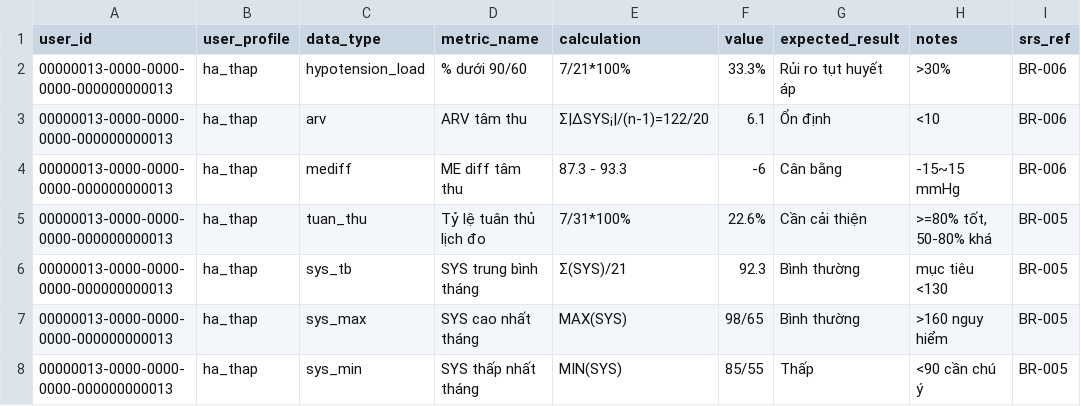
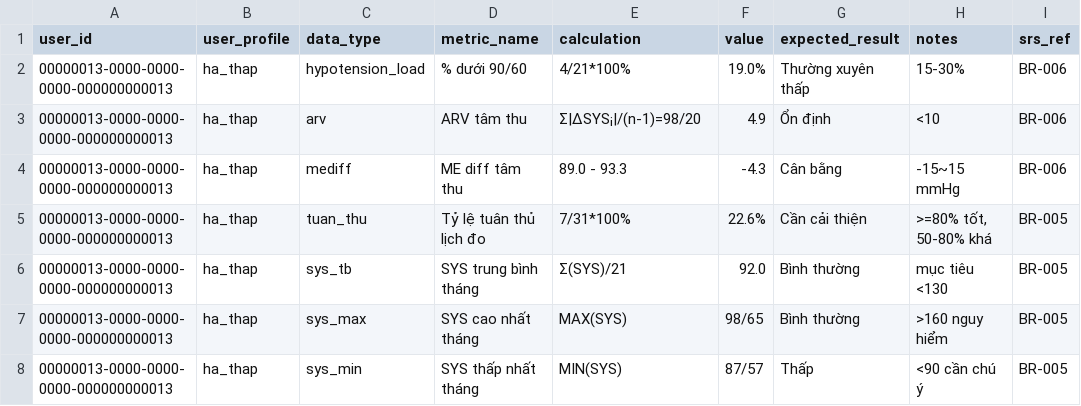
Before and after one commit to huongttt-0209/Huongttt, a CSV file: feature/bao_cao/csv/Data_import/user13/expected_chi-so_month.csv, drawn as a sheet; only a part is shown; the diff names each change by its address in the sheet, - before the commit and + after, or states it on an @@ line.

```diff
--- a/feature/bao_cao/csv/Data_import/user13/expected_chi-so_month.csv
+++ b/feature/bao_cao/csv/Data_import/user13/expected_chi-so_month.csv
-E2 (calculation): 7/21*100%
+E2 (calculation): 4/21*100%
-F2 (value): 33.3%
+F2 (value): 19.0%
-G2 (expected_result): Rủi ro tụt huyết áp
+G2 (expected_result): Thường xuyên thấp
-H2 (notes): >30%
+H2 (notes): 15-30%
-E3 (calculation): Σ|ΔSYSᵢ|/(n-1)=122/20
+E3 (calculation): Σ|ΔSYSᵢ|/(n-1)=98/20
-F3 (value): 6.1
+F3 (value): 4.9
-E4 (calculation): 87.3 - 93.3
+E4 (calculation): 89.0 - 93.3
-F4 (value): -6
+F4 (value): -4.3
-F6 (value): 92.3
+F6 (value): 92.0
-F8 (value): 85/55
+F8 (value): 87/57
```
Also changed, not shown: feature/bao_cao/csv/Data_import/user13/expected_chi-so_week.csv, feature/bao_cao/csv/Data_import/user13/user_blood_pressure.csv, 42 other files.
